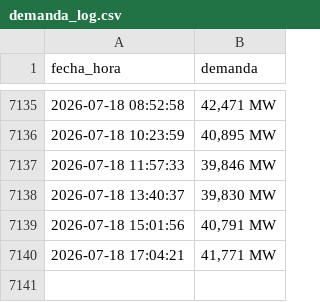
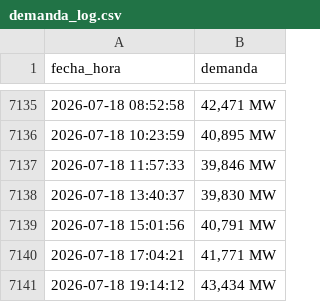
Before and after one commit to Ricarditoloco/cenace-scraping, a CSV file: demanda_log.csv, drawn as a sheet; only a part is shown, gaps mark what is left out; the diff names each change by its address in the sheet, - before the commit and + after, or states it on an @@ line.

```diff
--- a/demanda_log.csv
+++ b/demanda_log.csv
+row 7141: 2026-07-18 19:14:12 | 43,434 MW
```
